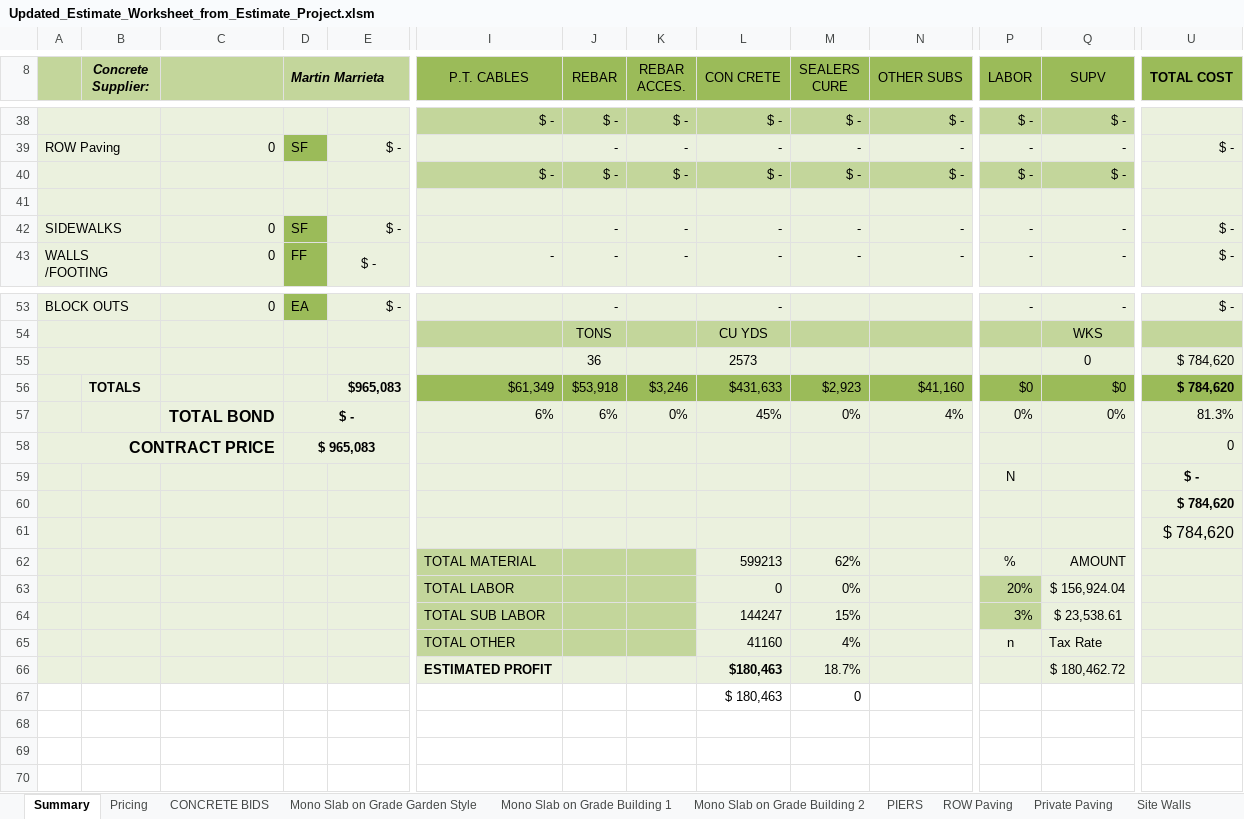
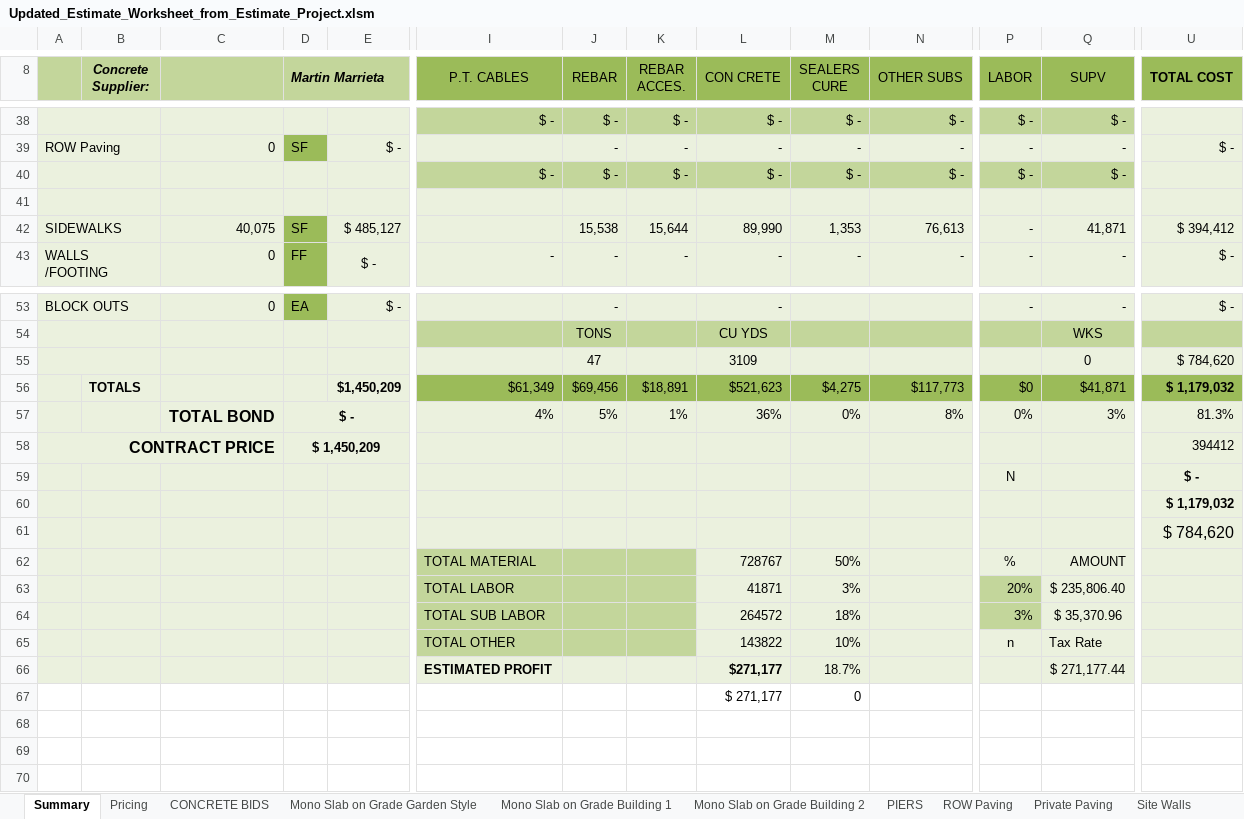
Before and after one commit to chadjmckinney-ship-it/estimating, an Excel workbook: workbooks/Downloads/Updated_Estimate_Worksheet_from_Estimate_Project.xlsm, sheet Summary, drawn as a sheet; only a part is shown, gaps mark what is left out; values as stored, in another font and other column widths than the file's, no borders; charts and pictures not drawn; removed rows and columns are numbered as before the commit, all else as after; rows hold the shown columns only; the diff names each change by its address in the sheet, - before the commit and + after, or states it on an @@ line.

```diff
--- a/workbooks/Downloads/Updated_Estimate_Worksheet_from_Estimate_Project.xlsm (sheet Summary)
+++ b/workbooks/Downloads/Updated_Estimate_Worksheet_from_Estimate_Project.xlsm (sheet Summary)
-row 42: SIDEWALKS |  | 0 | SF | $ - |  | - | - | - | - | - | - | - | $ -
+row 42: SIDEWALKS |  | 40,075 | SF | $ 485,127 |  | 15,538 | 15,644 | 89,990 | 1,353 | 76,613 | - | 41,871 | $ 394,412
-J55 (REBAR): 36
+J55 (REBAR): 47
-L55 (CON CRETE): 2573
+L55 (CON CRETE): 3109
-row 56:  | TOTALS |  |  | $965,083 | $61,349 | $53,918 | $3,246 | $431,633 | $2,923 | $41,160 | $0 | $0 | $ 784,620
-row 57:  |  | TOTAL BOND | $ - |  | 6% | 6% | 0% | 45% | 0% | 4% | 0% | 0% | 81.3%
+row 56:  | TOTALS |  |  | $1,450,209 | $61,349 | $69,456 | $18,891 | $521,623 | $4,275 | $117,773 | $0 | $41,871 | $ 1,179,032
+row 57:  |  | TOTAL BOND | $ - |  | 4% | 5% | 1% | 36% | 0% | 8% | 0% | 3% | 81.3%
-D58 (Martin Marrieta): $ 965,083
+D58 (Martin Marrieta): $ 1,450,209
-U58 (TOTAL COST): 0
+U58 (TOTAL COST): 394412
-U60 (TOTAL COST): $ 784,620
+U60 (TOTAL COST): $ 1,179,032
-L62 (CON CRETE): 599213
+L62 (CON CRETE): 728767
-M62 (SEALERS CURE): 62%
+M62 (SEALERS CURE): 50%
-L63 (CON CRETE): 0
+L63 (CON CRETE): 41871
-M63 (SEALERS CURE): 0%
+M63 (SEALERS CURE): 3%
-Q63 (SUPV): $ 156,924.04
+Q63 (SUPV): $ 235,806.40
-L64 (CON CRETE): 144247
+L64 (CON CRETE): 264572
-M64 (SEALERS CURE): 15%
+M64 (SEALERS CURE): 18%
-Q64 (SUPV): $ 23,538.61
+Q64 (SUPV): $ 35,370.96
-L65 (CON CRETE): 41160
+L65 (CON CRETE): 143822
-M65 (SEALERS CURE): 4%
+M65 (SEALERS CURE): 10%
-L66 (CON CRETE): $180,463
+L66 (CON CRETE): $271,177
-Q66 (SUPV): $ 180,462.72
+Q66 (SUPV): $ 271,177.44
-L67 (CON CRETE): $ 180,463
+L67 (CON CRETE): $ 271,177
```
Also changed, not shown: sheet SIDEWALKS, sheet Materials, sheet CONCRETE BIDS, sheet Concrete Yardage, sheet Pricing, formulas that keep their value, hidden cells, charts or pictures, 19 other files.
